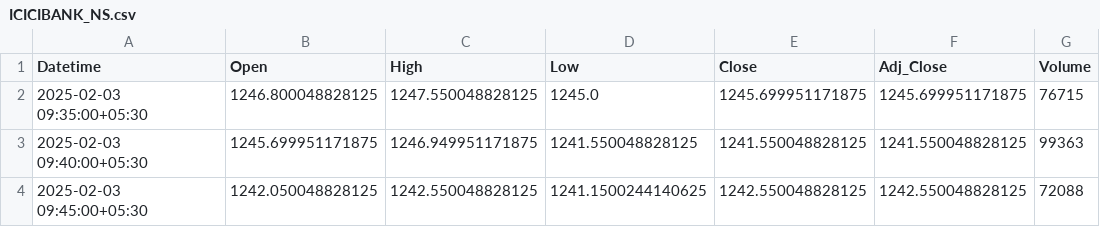
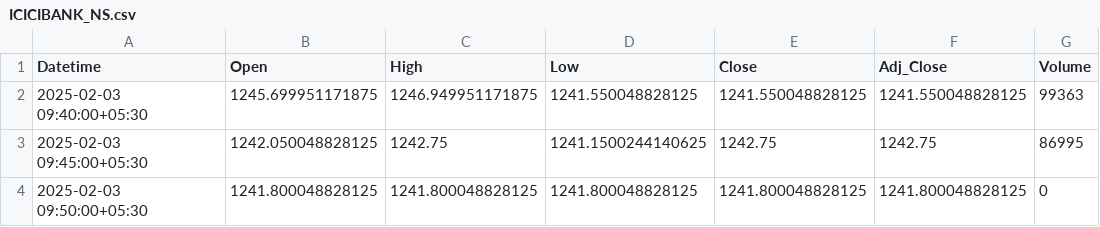
Before and after one commit to chiragpalan/stocks_data_management, a CSV file: temp_csv/ICICIBANK_NS.csv, drawn as a sheet.

```diff
--- a/temp_csv/ICICIBANK_NS.csv
+++ b/temp_csv/ICICIBANK_NS.csv
@@ -1,4 +1,4 @@
 Datetime,Open,High,Low,Close,Adj_Close,Volume
-2025-02-03 09:35:00+05:30,1246.800048828125,1247.550048828125,1245.0,1245.699951171875,1245.699951171875,76715
 2025-02-03 09:40:00+05:30,1245.699951171875,1246.949951171875,1241.550048828125,1241.550048828125,1241.550048828125,99363
-2025-02-03 09:45:00+05:30,1242.050048828125,1242.550048828125,1241.1500244140625,1242.550048828125,1242.550048828125,72088
+2025-02-03 09:45:00+05:30,1242.050048828125,1242.75,1241.1500244140625,1242.75,1242.75,86995
+2025-02-03 09:50:00+05:30,1241.800048828125,1241.800048828125,1241.800048828125,1241.800048828125,1241.800048828125,0
```
Also changed, not shown: temp_csv/HDFCBANK_NS.csv, temp_csv/INFY_NS.csv, 3 other files.
